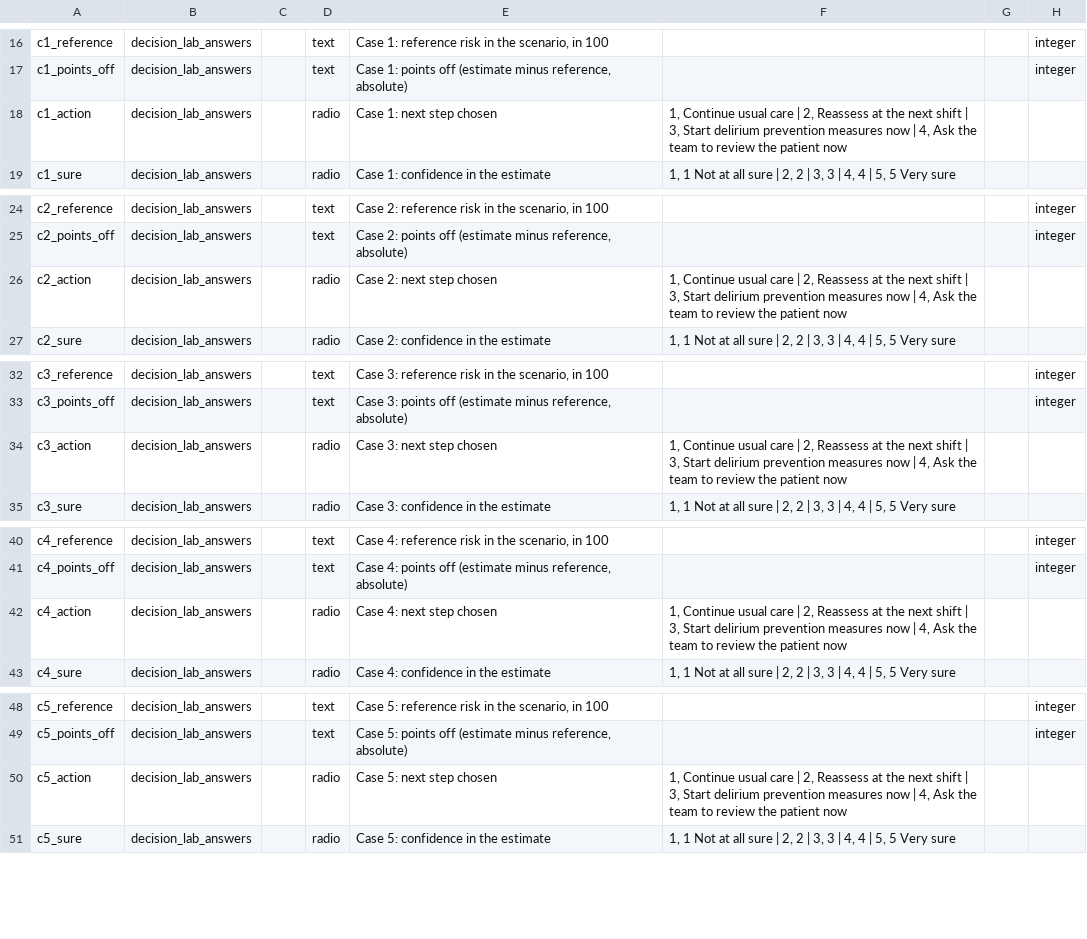
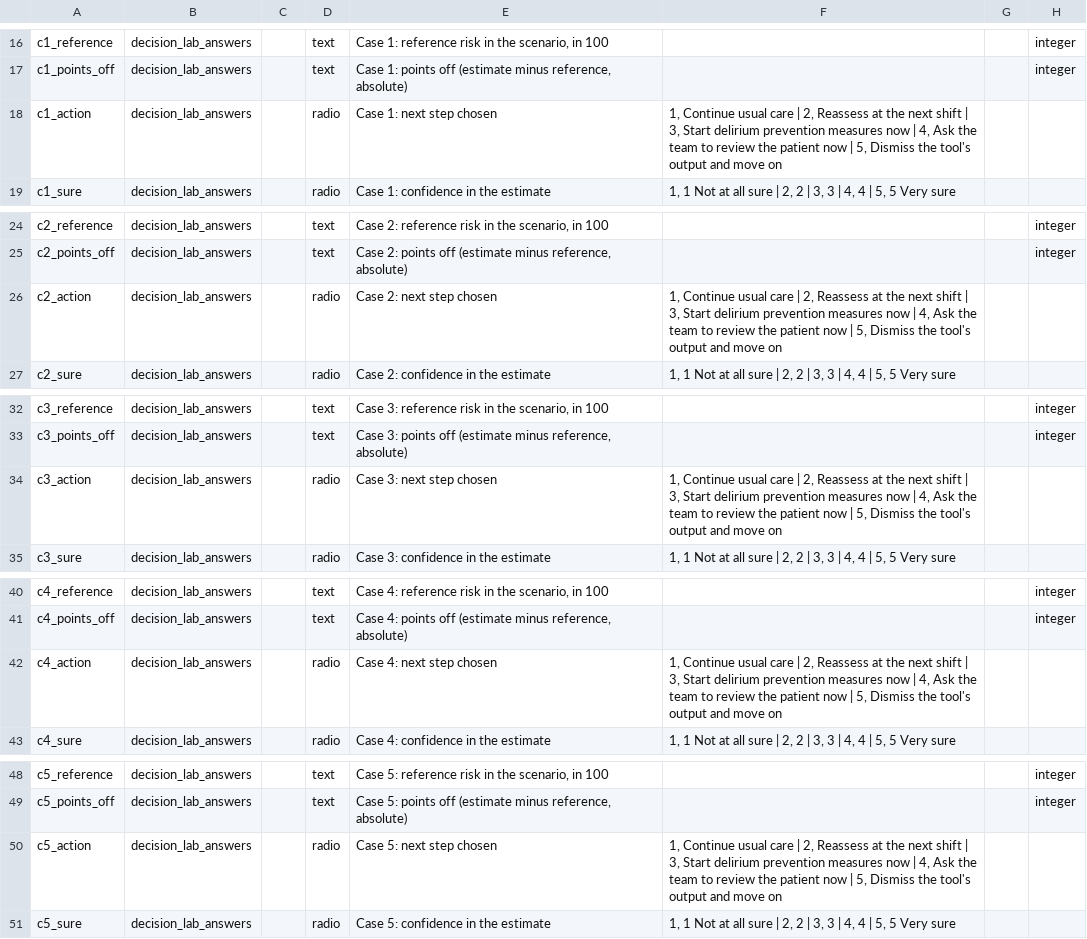
Before and after one commit to brguo55/005-data-communication-taxonomy-delirium-2026, a CSV file: taxonomy-decision-lab-redcap-dictionary.csv, drawn as a sheet; only a part is shown, gaps mark what is left out; the diff covers the shown part only; the diff names each change by its address in the sheet, - before the commit and + after, or states it on an @@ line.

Commit message:
Let participants dismiss the tool's output in the clinician test

```diff
--- a/taxonomy-decision-lab-redcap-dictionary.csv
+++ b/taxonomy-decision-lab-redcap-dictionary.csv
-F18: …patient now
+F18: …patient now | 5, Dismiss the tool's output and move on
-F26: …patient now
+F26: …patient now | 5, Dismiss the tool's output and move on
-F34: …patient now
+F34: …patient now | 5, Dismiss the tool's output and move on
-F42: …patient now
+F42: …patient now | 5, Dismiss the tool's output and move on
-F50: …patient now
+F50: …patient now | 5, Dismiss the tool's output and move on
```
Also changed, not shown: 1 edited cell elsewhere in this file, 2 other files.
